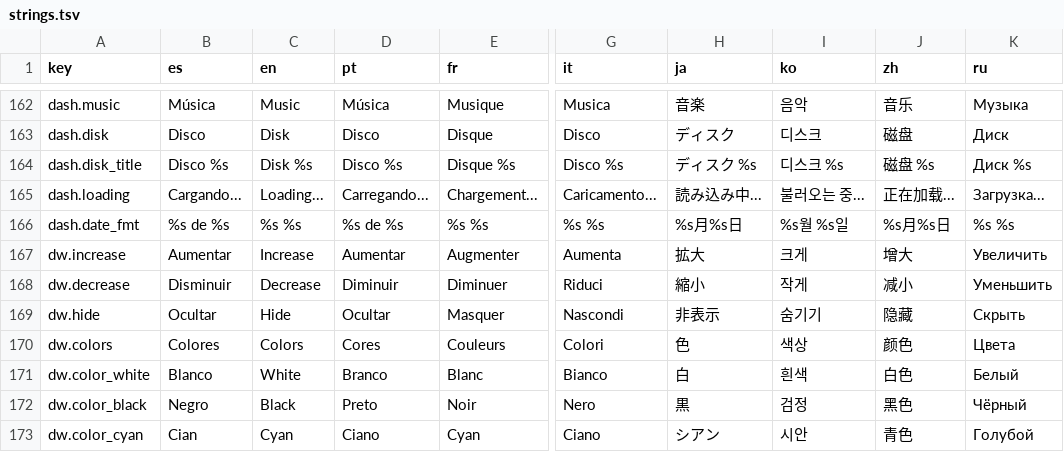
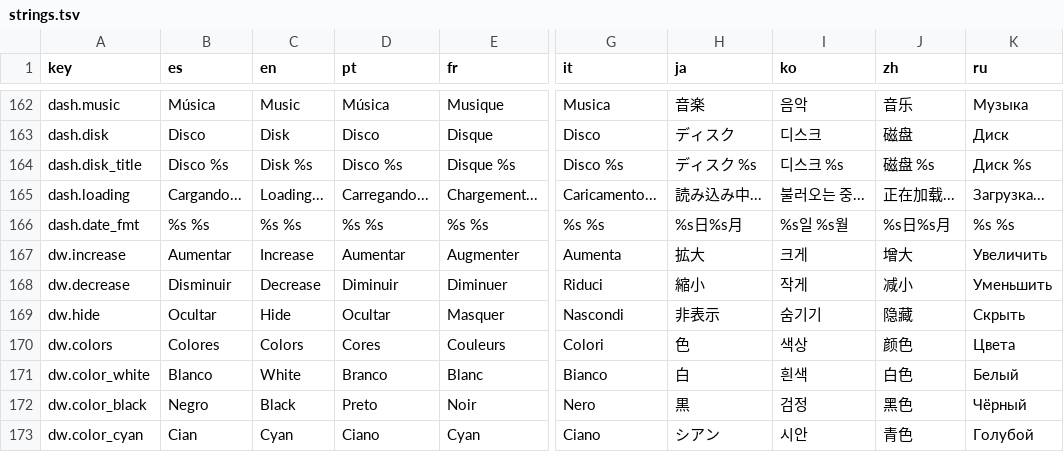
Before and after one commit to fc4419039/awesome-rxyhn-remix, a TSV file: config/awesome/i18n/strings.tsv, drawn as a sheet; only a part is shown, gaps mark what is left out; the diff names each change by its address in the sheet, - before the commit and + after, or states it on an @@ line.

```diff
--- a/config/awesome/i18n/strings.tsv
+++ b/config/awesome/i18n/strings.tsv
-B166 (es): %s de %s
+B166 (es): %s %s
-D166 (pt): %s de %s
+D166 (pt): %s %s
-H166 (ja): %s月%s日
+H166 (ja): %s日%s月
-I166 (ko): %s월 %s일
+I166 (ko): %s일 %s월
-J166 (zh): %s月%s日
+J166 (zh): %s日%s月
```
Also changed, not shown: 3 other files.
